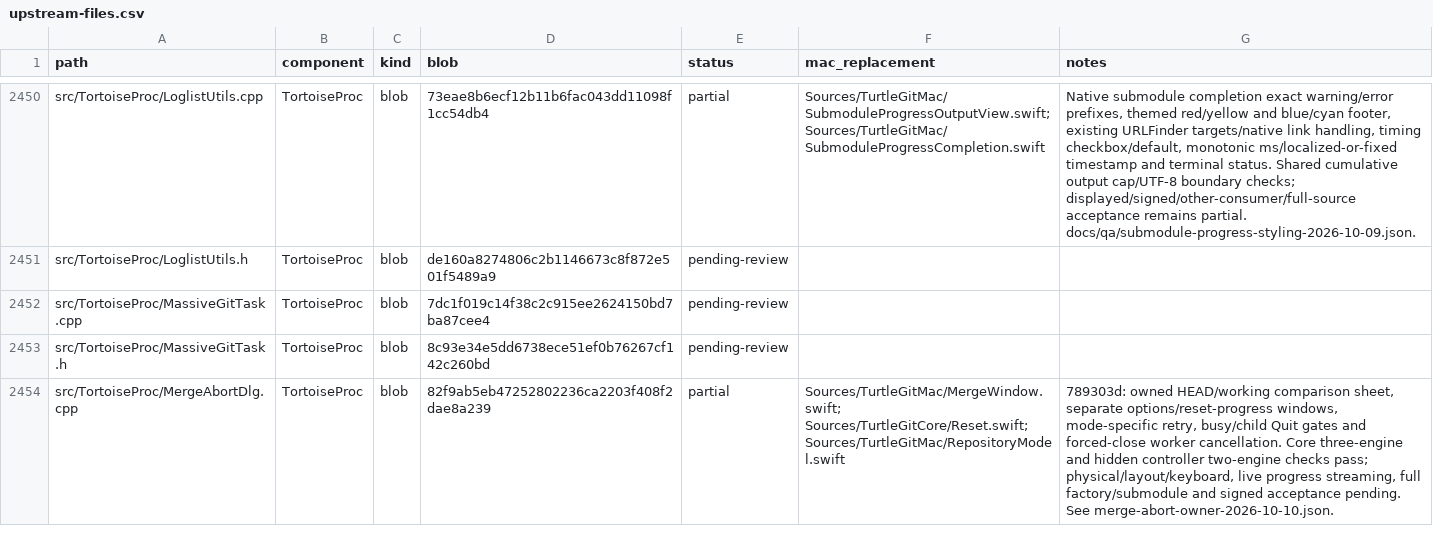
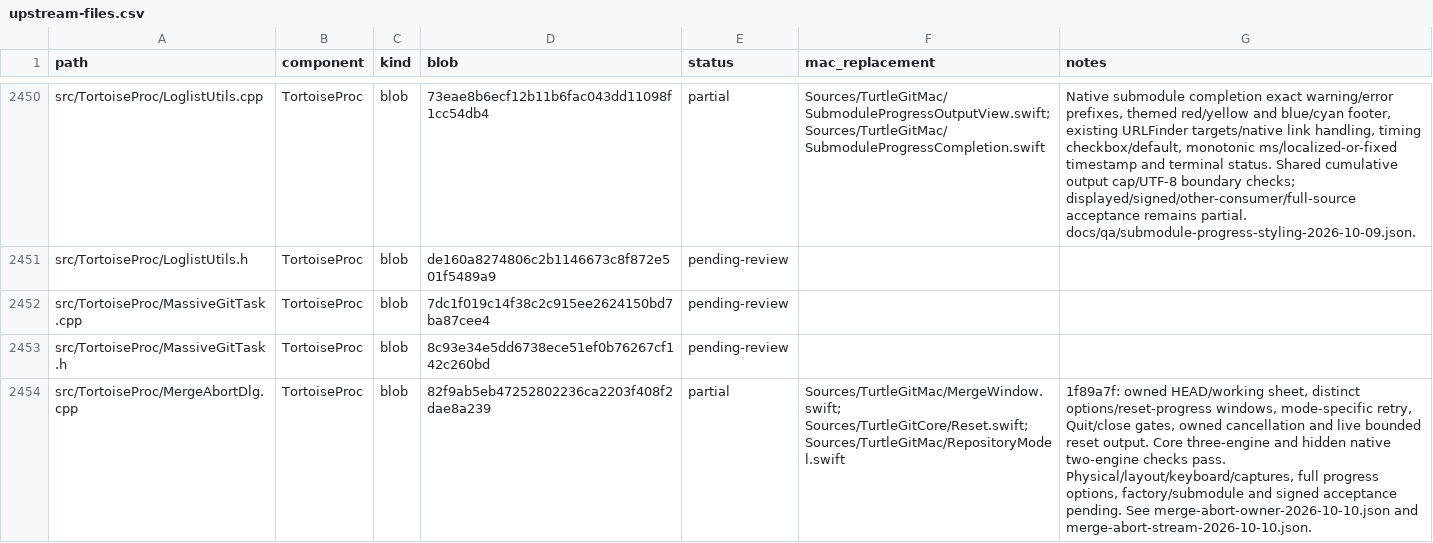
Before and after one commit to jfk-solutions/turtle-git-mac, a CSV file: docs/upstream-files.csv, drawn as a sheet; only a part is shown, gaps mark what is left out; the diff covers the shown part only; the diff names each change by its address in the sheet, - before the commit and + after, or states it on an @@ line.

```diff
--- a/docs/upstream-files.csv
+++ b/docs/upstream-files.csv
-G2454 (notes): 789303d: owned HEAD/working comparison sheet, separate options/reset-progress windows, mode-specific retry, busy/child Quit gates and forced-close worker cancellation. Core three-engine and hidden controller two-engine checks pass; physical/layout/keyboard, live progress streaming, full factory/submodule and signed acceptance pending. See merge-abort-owner-2026-10-10.json.
+G2454 (notes): 1f89a7f: owned HEAD/working sheet, distinct options/reset-progress windows, mode-specific retry, Quit/close gates, owned cancellation and live bounded reset output. Core three-engine and hidden native two-engine checks pass. Physical/layout/keyboard/captures, full progress options, factory/submodule and signed acceptance pending. See merge-abort-owner-2026-10-10.json and merge-abort-stream-2026-10-10.json.
```
Also changed, not shown: 1 edited cell elsewhere in this file, docs/upstream-controls.csv, 3 other files.
